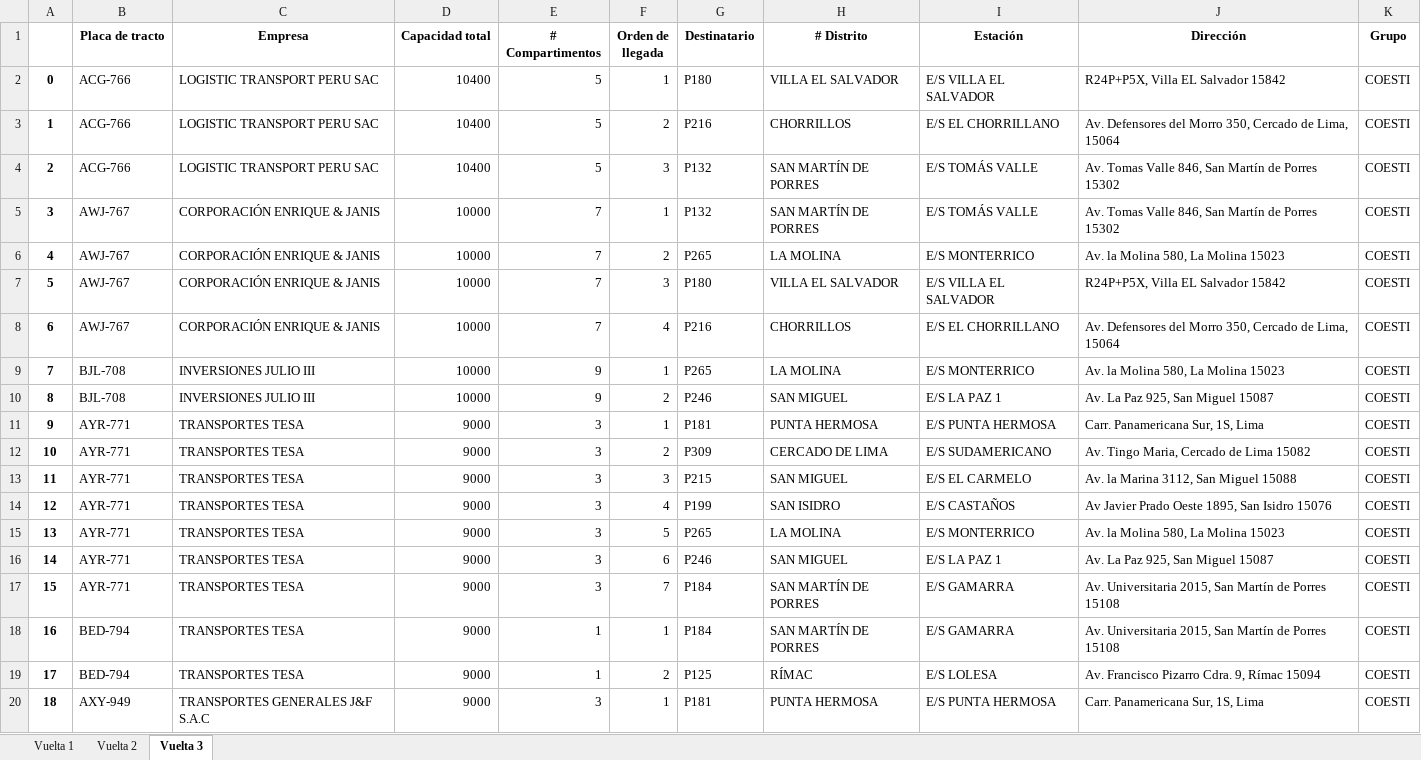
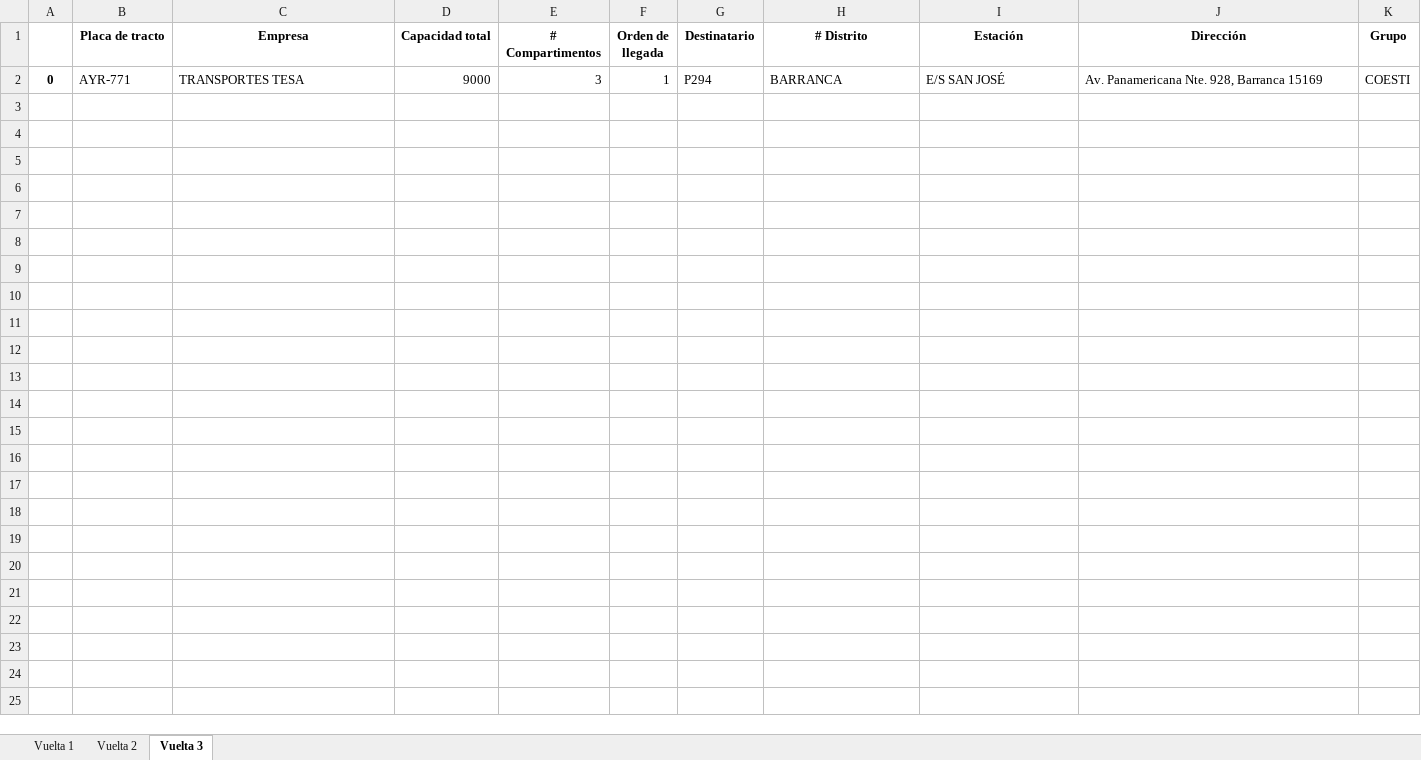
Before and after one commit to Piero16301/Optimizacion_Programacion, an Excel workbook: datos_salida/Recorrido_Estaciones_Unidades.xlsx, sheet Vuelta 3, drawn as a sheet; only a part is shown; values as stored, in another font and other column widths than the file's, no borders; removed rows and columns are numbered as before the commit, all else as after; the diff covers the shown part only; the diff names each change by its address in the sheet, - before the commit and + after, or states it on an @@ line.

```diff
--- a/datos_salida/Recorrido_Estaciones_Unidades.xlsx (sheet Vuelta 3)
+++ b/datos_salida/Recorrido_Estaciones_Unidades.xlsx (sheet Vuelta 3)
-row 2: 0 | ACG-766 | LOGISTIC TRANSPORT PERU SAC | 10400 | 5 | 1 | P180 | VILLA EL SALVADOR | E/S VILLA EL SALVADOR | R24P+P5X, Villa EL Salvador 15842 | COESTI
-row 3: 1 | ACG-766 | LOGISTIC TRANSPORT PERU SAC | 10400 | 5 | 2 | P216 | CHORRILLOS | E/S EL CHORRILLANO | Av. Defensores del Morro 350, Cercado de Lima, 15064 | COESTI
-row 4: 2 | ACG-766 | LOGISTIC TRANSPORT PERU SAC | 10400 | 5 | 3 | P132 | SAN MARTÍN DE PORRES | E/S TOMÁS VALLE | Av. Tomas Valle 846, San Martín de Porres 15302 | COESTI
-row 5: 3 | AWJ-767 | CORPORACIÓN ENRIQUE & JANIS | 10000 | 7 | 1 | P132 | SAN MARTÍN DE PORRES | E/S TOMÁS VALLE | Av. Tomas Valle 846, San Martín de Porres 15302 | COESTI
-row 6: 4 | AWJ-767 | CORPORACIÓN ENRIQUE & JANIS | 10000 | 7 | 2 | P265 | LA MOLINA | E/S MONTERRICO | Av. la Molina 580, La Molina 15023 | COESTI
-row 7: 5 | AWJ-767 | CORPORACIÓN ENRIQUE & JANIS | 10000 | 7 | 3 | P180 | VILLA EL SALVADOR | E/S VILLA EL SALVADOR | R24P+P5X, Villa EL Salvador 15842 | COESTI
-row 8: 6 | AWJ-767 | CORPORACIÓN ENRIQUE & JANIS | 10000 | 7 | 4 | P216 | CHORRILLOS | E/S EL CHORRILLANO | Av. Defensores del Morro 350, Cercado de Lima, 15064 | COESTI
-row 9: 7 | BJL-708 | INVERSIONES JULIO III | 10000 | 9 | 1 | P265 | LA MOLINA | E/S MONTERRICO | Av. la Molina 580, La Molina 15023 | COESTI
-row 10: 8 | BJL-708 | INVERSIONES JULIO III | 10000 | 9 | 2 | P246 | SAN MIGUEL | E/S LA PAZ 1 | Av. La Paz 925, San Miguel 15087 | COESTI
-A2: 9
+A2: 0
-G2 (Destinatario): P181
+G2 (Destinatario): P294
-H2 (# Distrito): PUNTA HERMOSA
+H2 (# Distrito): BARRANCA
-I2 (Estación): E/S PUNTA HERMOSA
+I2 (Estación): E/S SAN JOSÉ
-J2 (Dirección): Carr. Panamericana Sur, 1S, Lima
+J2 (Dirección): Av. Panamericana Nte. 928, Barranca 15169
-row 12: 10 | AYR-771 | TRANSPORTES TESA | 9000 | 3 | 2 | P309 | CERCADO DE LIMA | E/S SUDAMERICANO | Av. Tingo Maria, Cercado de Lima 15082 | COESTI
-row 13: 11 | AYR-771 | TRANSPORTES TESA | 9000 | 3 | 3 | P215 | SAN MIGUEL | E/S EL CARMELO | Av. la Marina 3112, San Miguel 15088 | COESTI
-row 14: 12 | AYR-771 | TRANSPORTES TESA | 9000 | 3 | 4 | P199 | SAN ISIDRO | E/S CASTAÑOS | Av Javier Prado Oeste 1895, San Isidro 15076 | COESTI
-row 15: 13 | AYR-771 | TRANSPORTES TESA | 9000 | 3 | 5 | P265 | LA MOLINA | E/S MONTERRICO | Av. la Molina 580, La Molina 15023 | COESTI
-row 16: 14 | AYR-771 | TRANSPORTES TESA | 9000 | 3 | 6 | P246 | SAN MIGUEL | E/S LA PAZ 1 | Av. La Paz 925, San Miguel 15087 | COESTI
-row 17: 15 | AYR-771 | TRANSPORTES TESA | 9000 | 3 | 7 | P184 | SAN MARTÍN DE PORRES | E/S GAMARRA | Av. Universitaria 2015, San Martín de Porres 15108 | COESTI
-row 18: 16 | BED-794 | TRANSPORTES TESA | 9000 | 1 | 1 | P184 | SAN MARTÍN DE PORRES | E/S GAMARRA | Av. Universitaria 2015, San Martín de Porres 15108 | COESTI
-row 19: 17 | BED-794 | TRANSPORTES TESA | 9000 | 1 | 2 | P125 | RÍMAC | E/S LOLESA | Av. Francisco Pizarro Cdra. 9, Rímac 15094 | COESTI
-row 20: 18 | AXY-949 | TRANSPORTES GENERALES J&F S.A.C | 9000 | 3 | 1 | P181 | PUNTA HERMOSA | E/S PUNTA HERMOSA | Carr. Panamericana Sur, 1S, Lima | COESTI
```
Also changed, not shown: 97 removed rows elsewhere in this sheet, sheet Vuelta 1, sheet Vuelta 2, datos_entrada/Detalle_Unidades.xlsx, datos_intermedios/Data_Filtrada_COESTI.xlsx, 4 other files.
